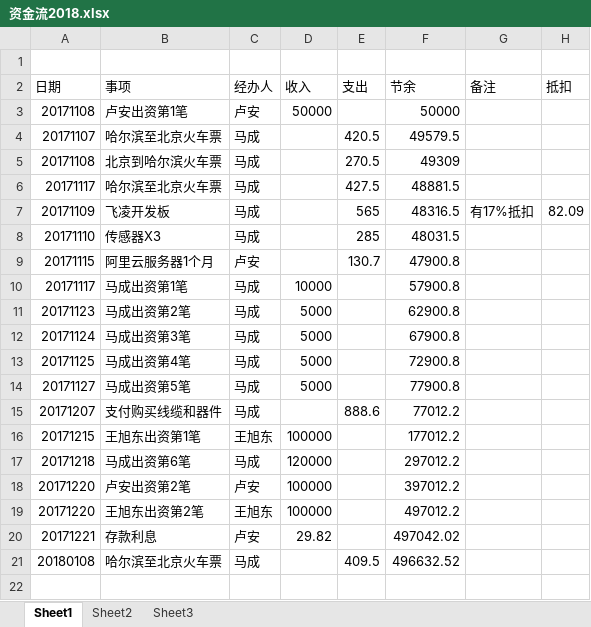
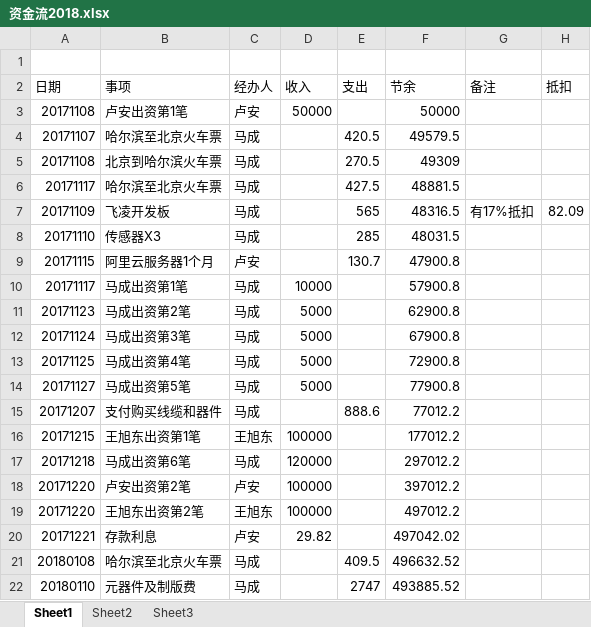
Before and after one commit to laa6202/work_doc, an Excel workbook: 微震开发/财务/资金流2018.xlsx, sheet Sheet1, drawn as a sheet; values as stored, in another font and other column widths than the file's, no borders; the diff names each change by its address in the sheet, - before the commit and + after, or states it on an @@ line.

```diff
--- a/微震开发/财务/资金流2018.xlsx (sheet Sheet1)
+++ b/微震开发/财务/资金流2018.xlsx (sheet Sheet1)
+row 22: 20180110 | 元器件及制版费 | 马成 |  | 2747 | 493885.52
```
